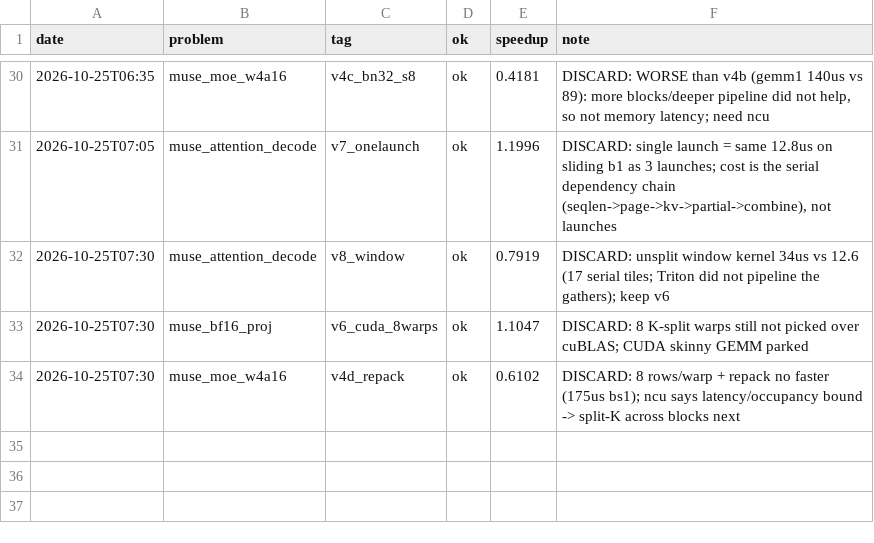
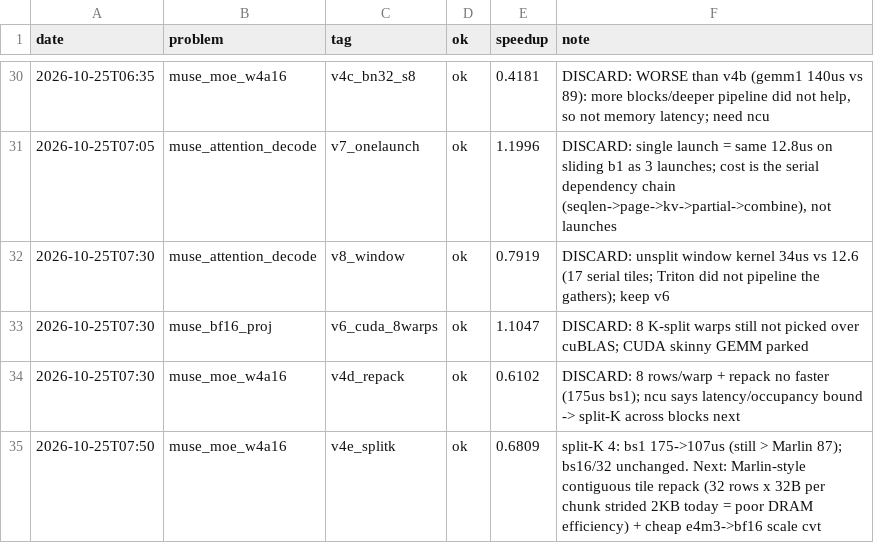
Before and after one commit to Ranoobaba/okc-campaign, a TSV file: results.tsv, drawn as a sheet; only a part is shown, gaps mark what is left out.

Commit message:
moe v4e: split-K helps bs1, not enough

```diff
--- a/results.tsv
+++ b/results.tsv
@@ -34 +34,2 @@ date	problem	tag	ok	speedup	note
 2026-10-25T07:30	muse_moe_w4a16	v4d_repack	ok	0.6102	DISCARD: 8 rows/warp + repack no faster (175us bs1); ncu says latency/occupancy bound -> split-K across blocks next
+2026-10-25T07:50	muse_moe_w4a16	v4e_splitk	ok	0.6809	split-K 4: bs1 175->107us (still > Marlin 87); bs16/32 unchanged. Next: Marlin-style contiguous tile repack (32 rows x 32B per chunk strided 2KB today = poor DRAM efficiency) + cheap e4m3->bf16 scale cvt
```
Also changed, not shown: 1 other file.
